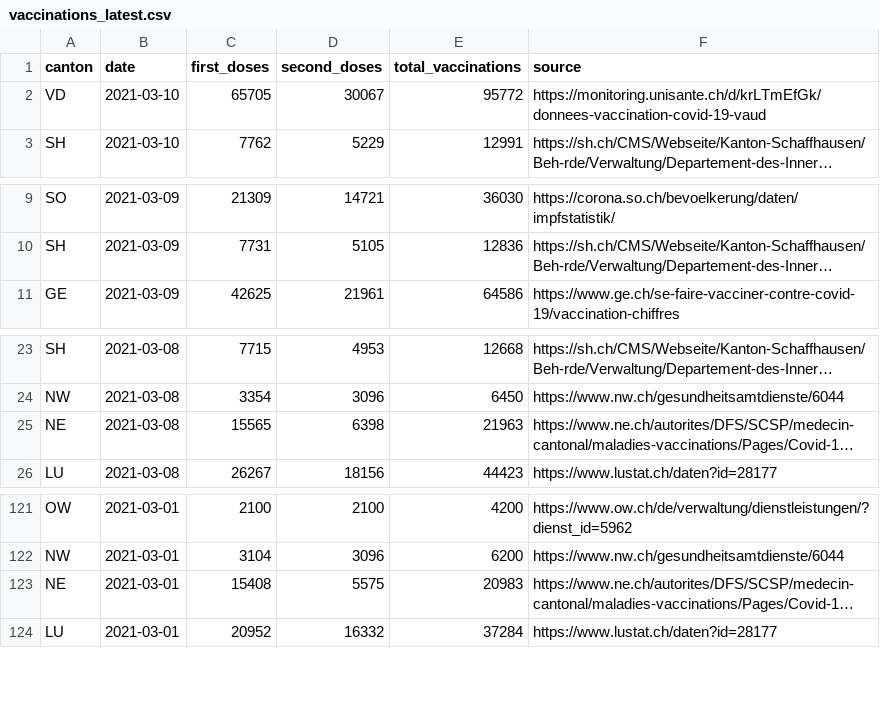
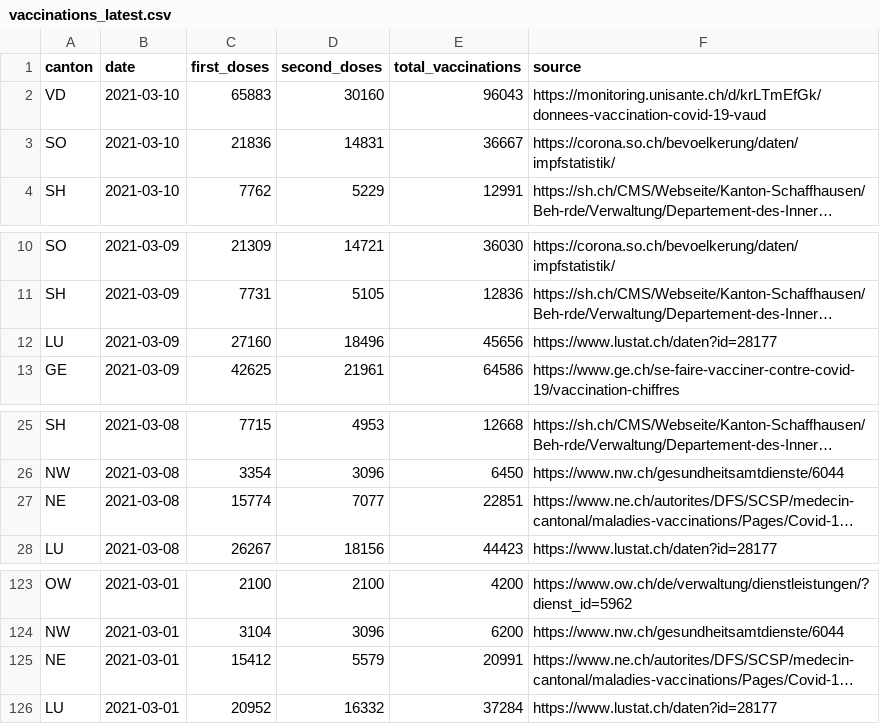
Before and after one commit to n0rdlicht/ch-vaccinations, a CSV file: data/vaccinations_latest.csv, drawn as a sheet; only a part is shown, gaps mark what is left out; long unchanged cells end in …; addresses are those after the commit; the diff names each change by its address in the sheet, - before the commit and + after, or states it on an @@ line.

```diff
--- a/data/vaccinations_latest.csv
+++ b/data/vaccinations_latest.csv
-C2 (first_doses): 65705
+C2 (first_doses): 65883
-D2 (second_doses): 30067
+D2 (second_doses): 30160
-E2 (total_vaccinations): 95772
+E2 (total_vaccinations): 96043
+row 3: SO | 2021-03-10 | 21836 | 14831 | 36667 | https://corona.so.ch/bevoelkerung/daten/impfstatistik/
+row 12: LU | 2021-03-09 | 27160 | 18496 | 45656 | https://www.lustat.ch/daten?id=28177
-C27 (first_doses): 15565
+C27 (first_doses): 15774
-D27 (second_doses): 6398
+D27 (second_doses): 7077
-E27 (total_vaccinations): 21963
+E27 (total_vaccinations): 22851
-C125 (first_doses): 15408
+C125 (first_doses): 15412
-D125 (second_doses): 5575
+D125 (second_doses): 5579
-E125 (total_vaccinations): 20983
+E125 (total_vaccinations): 20991
```
Also changed, not shown: data/vaccination_data_total.csv, 1 other file.
